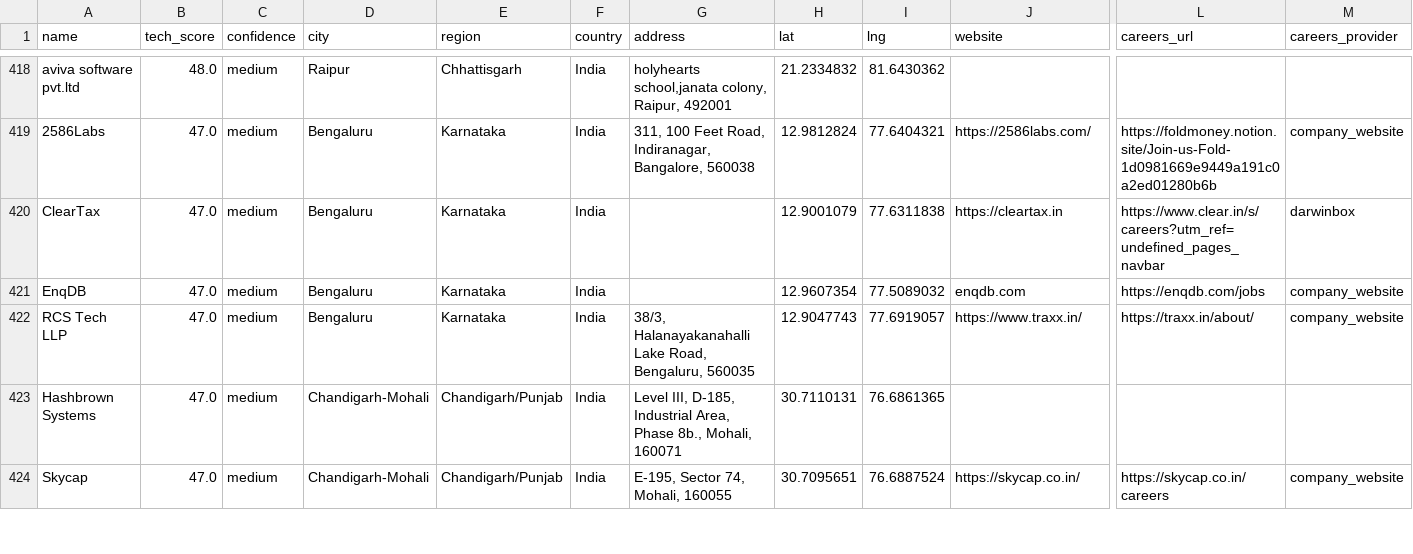
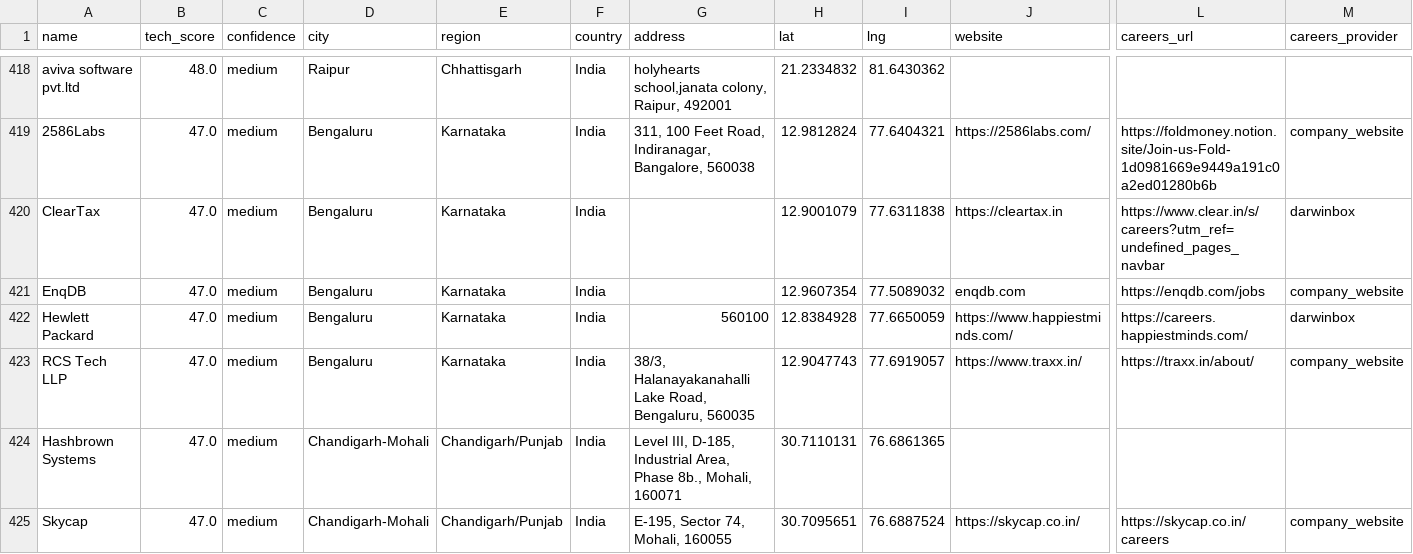
Before and after one commit to AkashKumar7902/india-tech-company-finder, a CSV file: results/india_tech_companies.csv, drawn as a sheet; only a part is shown, gaps mark what is left out; rows hold the shown columns only; the diff covers the shown part only; the diff names each change by its address in the sheet, - before the commit and + after, or states it on an @@ line.

```diff
--- a/results/india_tech_companies.csv
+++ b/results/india_tech_companies.csv
+row 422: Hewlett Packard | 47.0 | medium | Bengaluru | Karnataka | India | 560100 | 12.8384928 | 77.6650059 | https://www.happiestminds.com/ | https://careers.happiestminds.com/ | darwinbox
```
Also changed, not shown: 1 added row, 2 removed rows and 6 edited cells elsewhere in this file, 1 other file.
